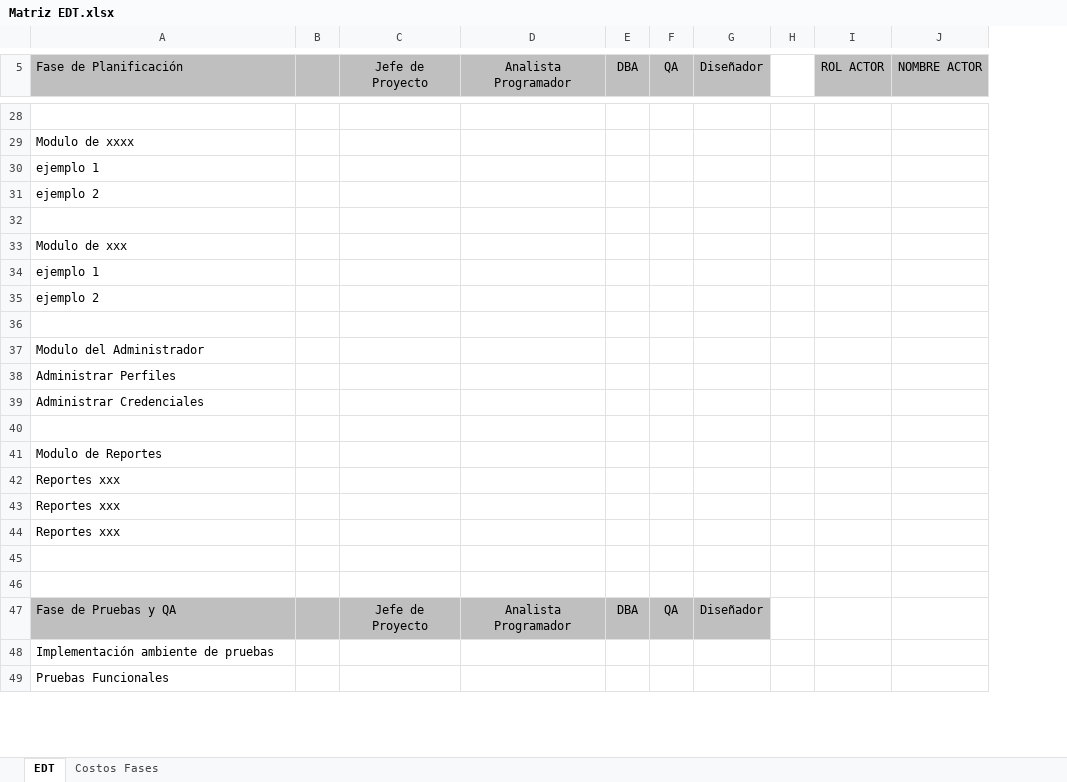
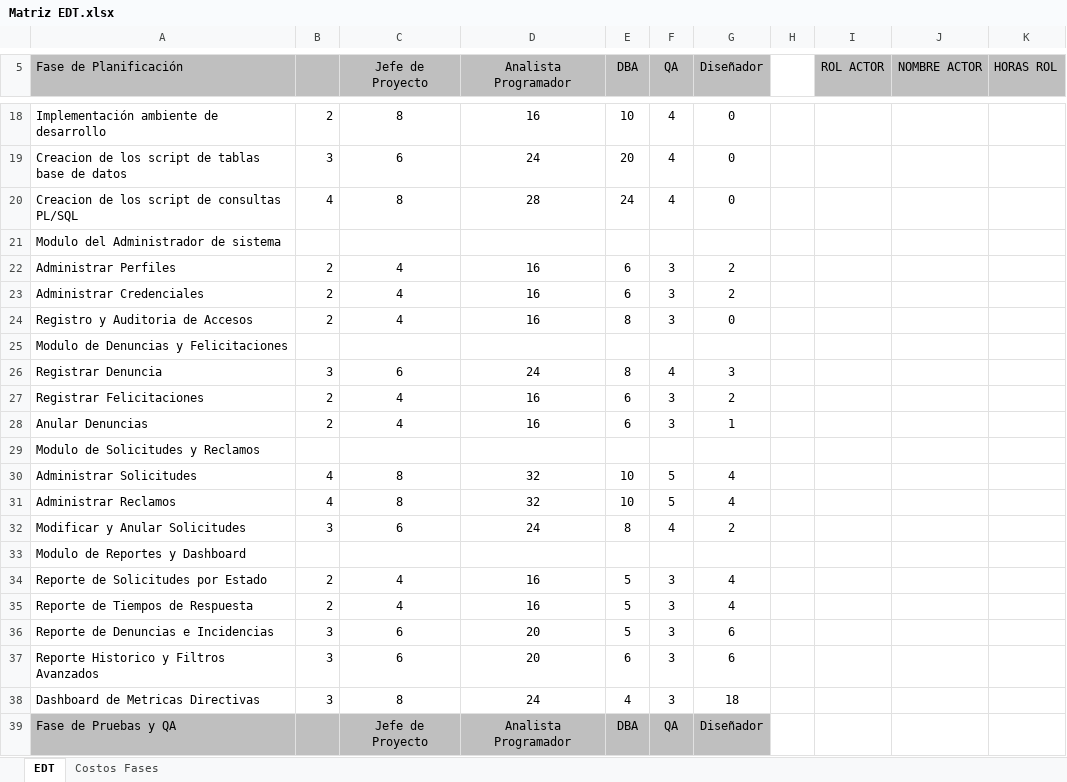
Before and after one commit to jpnr1208/CAPSTONE, an Excel workbook: Fase 1/Evidencias Grupales/Matriz EDT.xlsx, sheet EDT, drawn as a sheet; only a part is shown, gaps mark what is left out; values as stored, in another font and other column widths than the file's, no borders; charts and pictures not drawn; removed rows and columns are numbered as before the commit, all else as after; the diff covers the shown part only; the diff names each change by its address in the sheet, - before the commit and + after, or states it on an @@ line.

```diff
--- a/Fase 1/Evidencias Grupales/Matriz EDT.xlsx (sheet EDT)
+++ b/Fase 1/Evidencias Grupales/Matriz EDT.xlsx (sheet EDT)
-column B, empty
+column B, rows 18-22: 2 | 3 | 4 |  | 2; rows 34-35: 2 | 2
+column K (HORAS ROL), empty
-row 18: (empty)
+row 18: Implementación ambiente de desarrollo | 2 | 8 | 16 | 10 | 4 | 0
-row 29: Modulo de xxxx
-row 30: ejemplo 1
-row 31: ejemplo 2
-row 19: (empty)
+row 19: Creacion de los script de tablas base de datos | 3 | 6 | 24 | 20 | 4 | 0
-row 33: Modulo de xxx
-row 34: ejemplo 1
-row 35: ejemplo 2
-row 20: (empty)
+row 20: Creacion de los script de consultas PL/SQL | 4 | 8 | 28 | 24 | 4 | 0
-A21 (Fase de Planificación): Modulo del Administrador
+A21 (Fase de Planificación): Modulo del Administrador de sistema
-row 38: Administrar Perfiles
-row 39: Administrar Credenciales
-row 22: (empty)
+row 22: Administrar Perfiles | 2 | 4 | 16 | 6 | 3 | 2
-row 41: Modulo de Reportes
+row 23: Administrar Credenciales | 2 | 4 | 16 | 6 | 3 | 2
+row 24: Registro y Auditoria de Accesos | 2 | 4 | 16 | 8 | 3 | 0
-A25 (Fase de Planificación): Reportes xxx
+A25 (Fase de Planificación): Modulo de Denuncias y Felicitaciones
+row 26: Registrar Denuncia | 3 | 6 | 24 | 8 | 4 | 3
+row 27: Registrar Felicitaciones | 2 | 4 | 16 | 6 | 3 | 2
+row 28: Anular Denuncias | 2 | 4 | 16 | 6 | 3 | 1
-A29 (Fase de Planificación): Reportes xxx
+A29 (Fase de Planificación): Modulo de Solicitudes y Reclamos
+row 30: Administrar Solicitudes | 4 | 8 | 32 | 10 | 5 | 4
+row 31: Administrar Reclamos | 4 | 8 | 32 | 10 | 5 | 4
+row 32: Modificar y Anular Solicitudes | 3 | 6 | 24 | 8 | 4 | 2
-A33 (Fase de Planificación): Reportes xxx
+A33 (Fase de Planificación): Modulo de Reportes y Dashboard
-row 34: (empty)
+row 34: Reporte de Solicitudes por Estado | 2 | 4 | 16 | 5 | 3 | 4
-row 35: (empty)
+row 35: Reporte de Tiempos de Respuesta | 2 | 4 | 16 | 5 | 3 | 4
+row 36: Reporte de Denuncias e Incidencias | 3 | 6 | 20 | 5 | 3 | 6
+row 37: Reporte Historico y Filtros Avanzados | 3 | 6 | 20 | 6 | 3 | 6
+row 38: Dashboard de Metricas Directivas | 3 | 8 | 24 | 4 | 3 | 18
-row 48: Implementación ambiente de pruebas
-row 49: Pruebas Funcionales
```
Also changed, not shown: 13 added rows, 24 removed rows, 27 edited cells and cell formats elsewhere in this sheet, sheet Costos Fases, charts or pictures, Fase 1/Evidencias Grupales/Carta Gantt.xlsx, 26 other files.
